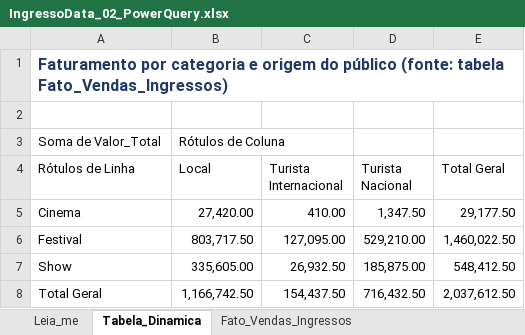
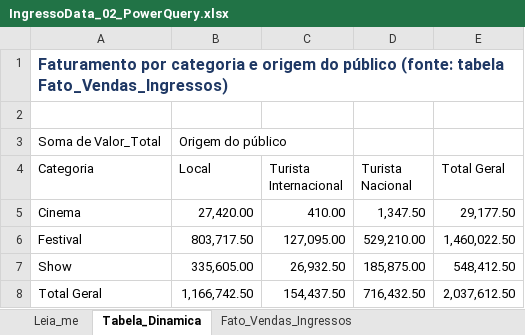
Before and after one commit to RaffaSanttos/fatecsp-MA20262-equipe-13-ingressodata, an Excel workbook: MA2026-entrega-parcial/02-powerquery/IngressoData_02_PowerQuery.xlsx, sheet Tabela_Dinamica, drawn as a sheet; values as stored, in another font and other column widths than the file's, no borders; the diff names each change by its address in the sheet, - before the commit and + after, or states it on an @@ line.

```diff
--- a/MA2026-entrega-parcial/02-powerquery/IngressoData_02_PowerQuery.xlsx (sheet Tabela_Dinamica)
+++ b/MA2026-entrega-parcial/02-powerquery/IngressoData_02_PowerQuery.xlsx (sheet Tabela_Dinamica)
-B3 (Local): Rótulos de Coluna
+B3 (Local): Origem do público
-A4: Rótulos de Linha
+A4: Categoria
```
Also changed, not shown: sheet Fato_Vendas_Ingressos, sheet Leia_me, MA2026-entrega-parcial/01-excel/IngressoData_01_Excel.xlsx, 7 other files.
